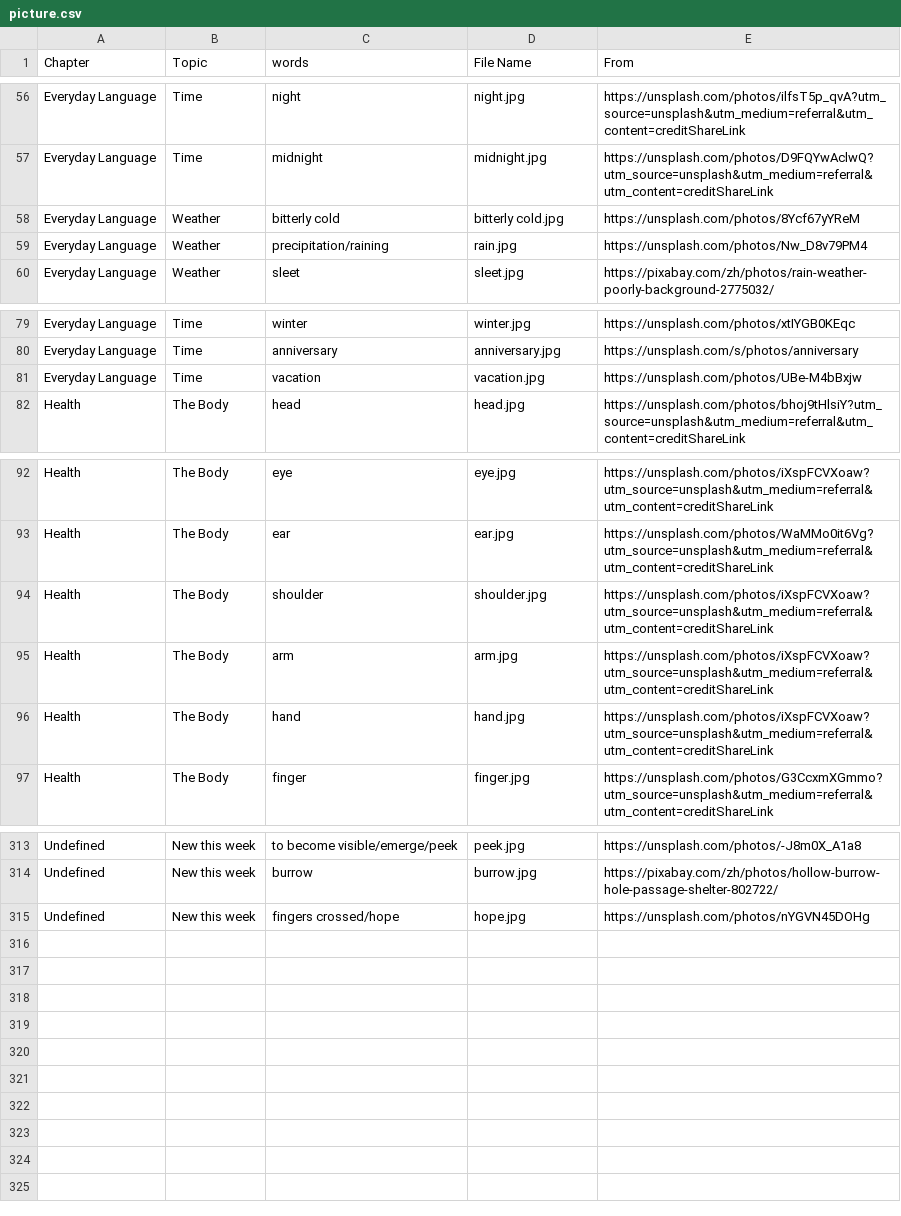
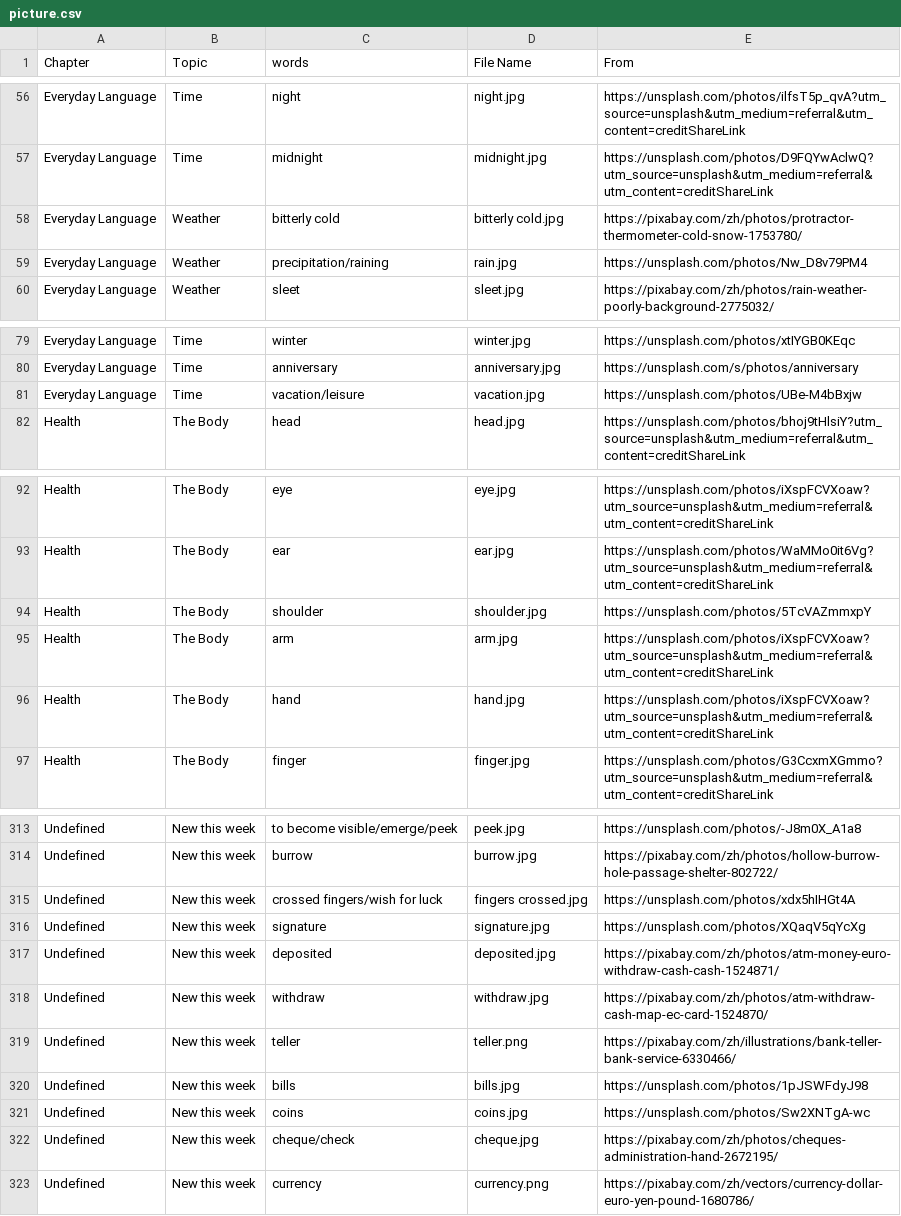
Before and after one commit to HDCodePractice/EnglishHelper, a CSV file: res/picture.csv, drawn as a sheet; only a part is shown, gaps mark what is left out.

Commit message:
fix crossed fingers & updated week words

```diff
--- a/res/picture.csv
+++ b/res/picture.csv
@@ -57,3 +57,3 @@ Everyday Language,Time,night,night.jpg,https://unsplash.com/photos/ilfsT5p_qvA?u
 Everyday Language,Time,midnight,midnight.jpg,https://unsplash.com/photos/D9FQYwAclwQ?utm_source=unsplash&utm_medium=referral&utm_content=creditShareLink
-Everyday Language,Weather,bitterly cold,bitterly cold.jpg,https://unsplash.com/photos/8Ycf67yYReM
+Everyday Language,Weather,bitterly cold,bitterly cold.jpg,https://pixabay.com/zh/photos/protractor-thermometer-cold-snow-1753780/
 Everyday Language,Weather,precipitation/raining,rain.jpg,https://unsplash.com/photos/Nw_D8v79PM4
@@ -80,3 +80,3 @@ Everyday Language,Time,winter,winter.jpg,https://unsplash.com/photos/xtIYGB0KEqc
 Everyday Language,Time,anniversary,anniversary.jpg,https://unsplash.com/s/photos/anniversary
-Everyday Language,Time,vacation,vacation.jpg,https://unsplash.com/photos/UBe-M4bBxjw
+Everyday Language,Time,vacation/leisure,vacation.jpg,https://unsplash.com/photos/UBe-M4bBxjw
 Health,The Body,head,head.jpg,https://unsplash.com/photos/bhoj9tHlsiY?utm_source=unsplash&utm_medium=referral&utm_content=creditShareLink
@@ -93,3 +93,3 @@ Health,The Body,eye,eye.jpg,https://unsplash.com/photos/iXspFCVXoaw?utm_source=u
 Health,The Body,ear,ear.jpg,https://unsplash.com/photos/WaMMo0it6Vg?utm_source=unsplash&utm_medium=referral&utm_content=creditShareLink
-Health,The Body,shoulder,shoulder.jpg,https://unsplash.com/photos/iXspFCVXoaw?utm_source=unsplash&utm_medium=referral&utm_content=creditShareLink
+Health,The Body,shoulder,shoulder.jpg,https://unsplash.com/photos/5TcVAZmmxpY
 Health,The Body,arm,arm.jpg,https://unsplash.com/photos/iXspFCVXoaw?utm_source=unsplash&utm_medium=referral&utm_content=creditShareLink
@@ -314,2 +314,10 @@ Undefined,New this week,to become visible/emerge/peek,peek.jpg,https://unsplash.
 Undefined,New this week,burrow,burrow.jpg,https://pixabay.com/zh/photos/hollow-burrow-hole-passage-shelter-802722/
-Undefined,New this week,fingers crossed/hope,hope.jpg,https://unsplash.com/photos/nYGVN45DOHg
+Undefined,New this week,crossed fingers/wish for luck,fingers crossed.jpg,https://unsplash.com/photos/xdx5hIHGt4A
+Undefined,New this week,signature,signature.jpg,https://unsplash.com/photos/XQaqV5qYcXg
+Undefined,New this week,deposited,deposited.jpg,https://pixabay.com/zh/photos/atm-money-euro-withdraw-cash-cash-1524871/
+Undefined,New this week,withdraw,withdraw.jpg,https://pixabay.com/zh/photos/atm-withdraw-cash-map-ec-card-1524870/
+Undefined,New this week,teller,teller.png,https://pixabay.com/zh/illustrations/bank-teller-bank-service-6330466/
+Undefined,New this week,bills,bills.jpg,https://unsplash.com/photos/1pJSWFdyJ98
+Undefined,New this week,coins,coins.jpg,https://unsplash.com/photos/Sw2XNTgA-wc
+Undefined,New this week,cheque/check,cheque.jpg,https://pixabay.com/zh/photos/cheques-administration-hand-2672195/
+Undefined,New this week,currency,currency.png,https://pixabay.com/zh/vectors/currency-dollar-euro-yen-pound-1680786/
```
Also changed, not shown: 11 other files.
